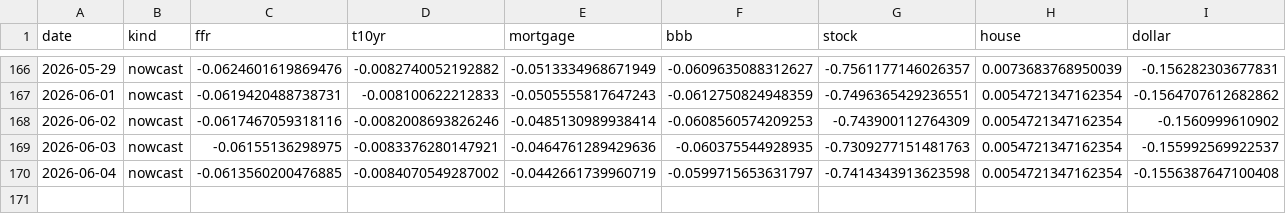
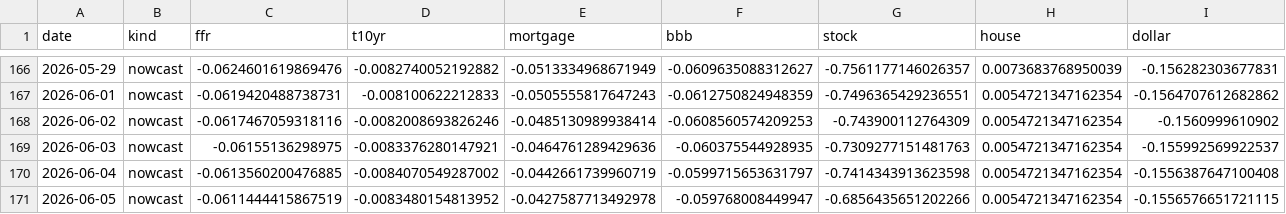
Before and after one commit to alp-simsek/fcistar, a CSV file: backend/data/output/fci_components.csv, drawn as a sheet; only a part is shown, gaps mark what is left out; the diff names each change by its address in the sheet, - before the commit and + after, or states it on an @@ line.

```diff
--- a/backend/data/output/fci_components.csv
+++ b/backend/data/output/fci_components.csv
+row 171: 2026-06-05 | nowcast | -0.0611444415867519 | -0.0083480154813952 | -0.0427587713492978 | -0.059768008449947 | -0.6856435651202266 | 0.0054721347162354 | -0.1556576651721115
```
Also changed, not shown: backend/data/output/fci_nowcast.csv, 1 other file.
